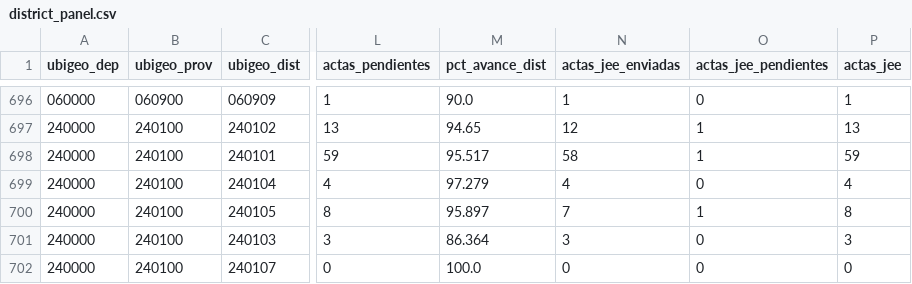
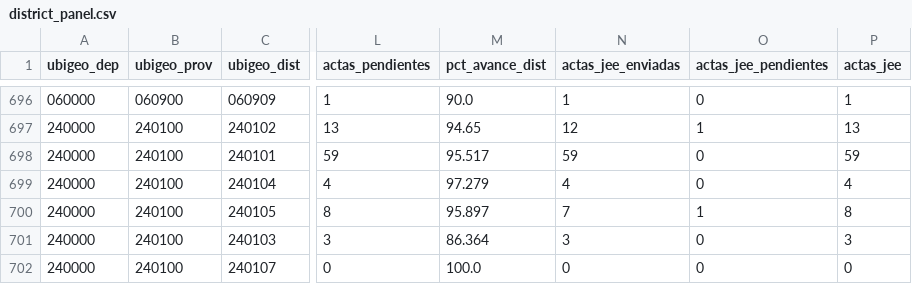
Before and after one commit to artvepa80/onpe-2026-forecast, a CSV file: data/district_panel.csv, drawn as a sheet; only a part is shown, gaps mark what is left out; the diff covers the shown part only; the diff names each change by its address in the sheet, - before the commit and + after, or states it on an @@ line.

```diff
--- a/data/district_panel.csv
+++ b/data/district_panel.csv
-N698 (actas_jee_enviadas): 58
+N698 (actas_jee_enviadas): 59
-O698 (actas_jee_pendientes): 1
+O698 (actas_jee_pendientes): 0
```
Also changed, not shown: 36 edited cells elsewhere in this file, docs/data/district_panel.csv, 2 other files.
